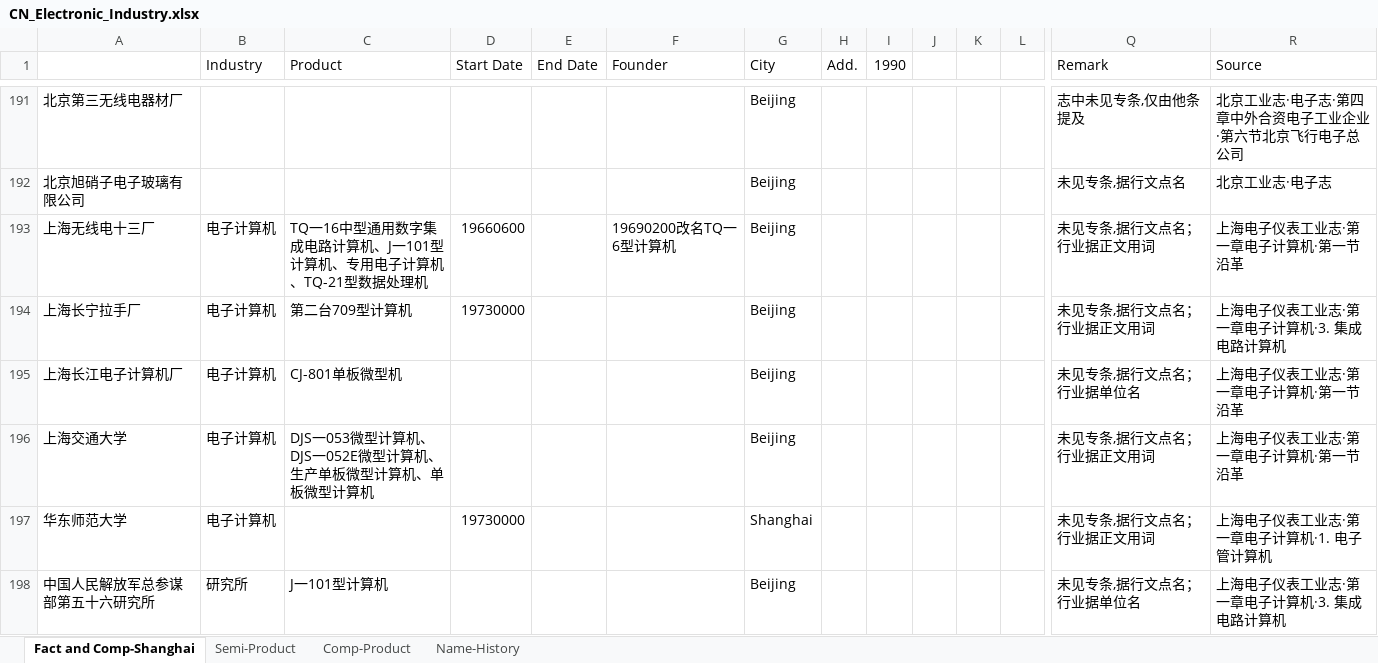
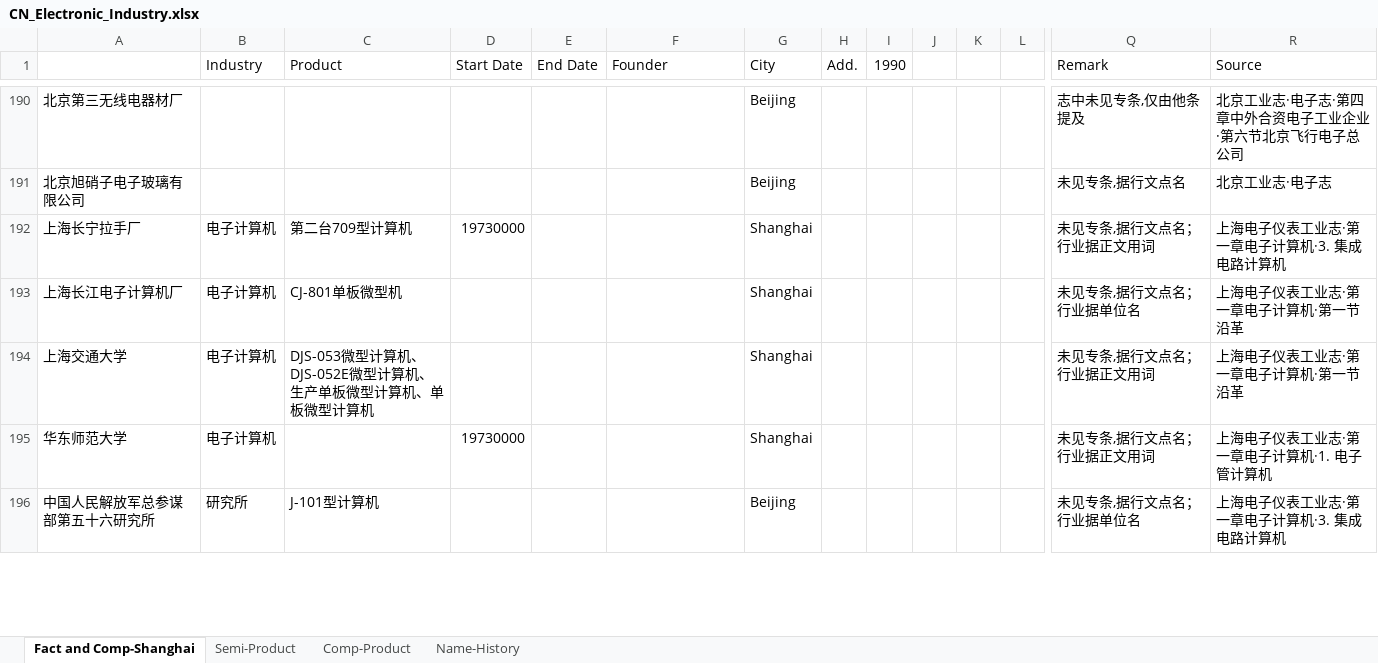
Before and after one commit to gantai/Electronic_industry_CN_Map, an Excel workbook: CN_Electronic_Industry.xlsx, sheet Fact and Comp-Shanghai, drawn as a sheet; only a part is shown, gaps mark what is left out; values as stored, in another font and other column widths than the file's, no borders; removed rows and columns are numbered as before the commit, all else as after; rows hold the shown columns only; the diff covers the shown part only; the diff names each change by its address in the sheet, - before the commit and + after, or states it on an @@ line.

```diff
--- a/CN_Electronic_Industry.xlsx (sheet Fact and Comp-Shanghai)
+++ b/CN_Electronic_Industry.xlsx (sheet Fact and Comp-Shanghai)
-row 193: 上海无线电十三厂 | 电子计算机 | TQ一16中型通用数字集成电路计算机、J一101型计算机、专用电子计算机、TQ-21型数据处理机 | 19660600 |  | 19690200改名TQ一6型计算机 | Beijing |  |  |  |  |  | 未见专条,据行文点名；行业据正文用词 | 上海电子仪表工业志·第一章电子计算机·第一节沿革
-G192:G194 (City): Beijing
+G192:G194 (City): Shanghai
-C194 (Product): DJS一053微型计算机、DJS一052E微型计算机、生产单板微型计算机、单板微型计算机
+C194 (Product): DJS-053微型计算机、DJS-052E微型计算机、生产单板微型计算机、单板微型计算机
-C196 (Product): J一101型计算机
+C196 (Product): J-101型计算机
```
Also changed, not shown: 1 removed row and 26 edited cells elsewhere in this sheet, sheet Name-History, 7 other files.
